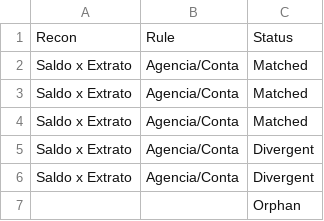
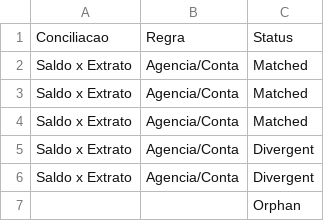
Before and after one commit to dlancioni/recon, a CSV file: report/[Saldo x Extrato] [Analitico] [Lado 2].csv (was report/[Analytic] [Side 2] [Saldo x Extrato].csv), drawn as a sheet.

```diff
--- a/report/[Analytic] [Side 2] [Saldo x Extrato].csv
+++ b/report/[Saldo x Extrato] [Analitico] [Lado 2].csv
@@ -1,2 +1,2 @@
-Recon;Rule;Status;
+Conciliacao;Regra;Status;
 Saldo x Extrato;Agencia/Conta;Matched;
```
Also changed, not shown: 21 other files.
